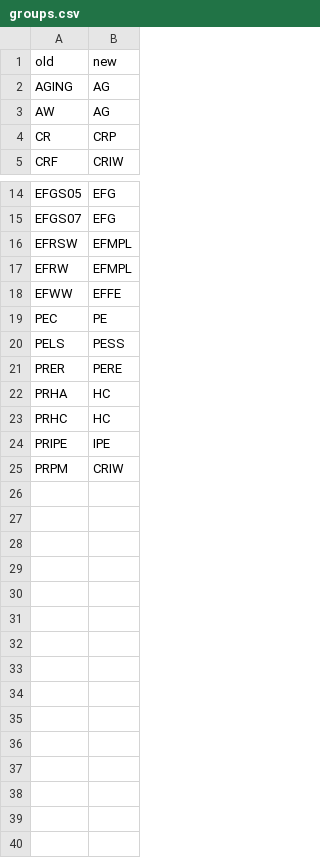
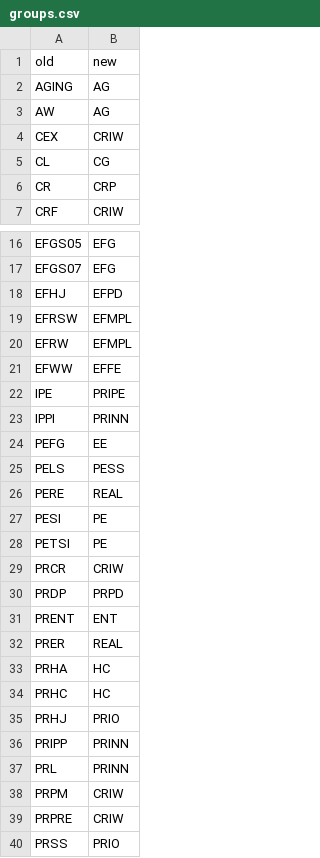
Before and after one commit to Michael-E-Rose/NBERSummerInstitutes, a CSV file: corrections/groups.csv, drawn as a sheet; only a part is shown, gaps mark what is left out.

Commit message:
Merge more groups

```diff
--- a/corrections/groups.csv
+++ b/corrections/groups.csv
@@ -3,2 +3,4 @@ AGING,AG
 AW,AG
+CEX,CRIW
+CL,CG
 CR,CRP
@@ -15,2 +17,3 @@ EFGS05,EFG
 EFGS07,EFG
+EFHJ,EFPD
 EFRSW,EFMPL
@@ -18,8 +21,20 @@ EFRW,EFMPL
 EFWW,EFFE
-PEC,PE
+IPE,PRIPE
+IPPI,PRINN
+PEFG,EE
 PELS,PESS
-PRER,PERE
+PERE,REAL
+PESI,PE
+PETSI,PE
+PRCR,CRIW
+PRDP,PRPD
+PRENT,ENT
+PRER,REAL
 PRHA,HC
 PRHC,HC
-PRIPE,IPE
+PRHJ,PRIO
+PRIPP,PRINN
+PRL,PRINN
 PRPM,CRIW
+PRPRE,CRIW
+PRSS,PRIO
```
Also changed, not shown: 6 other files.
